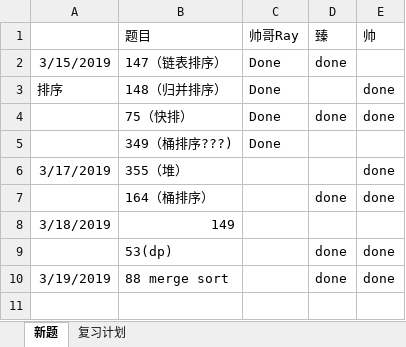
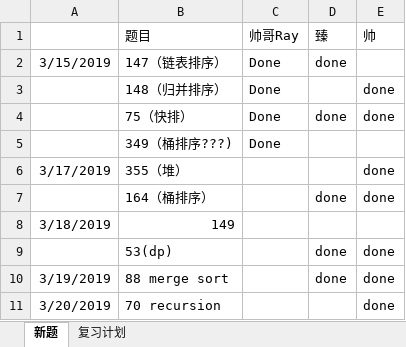
Before and after one commit to RamonRay/LeetCode-Together, an Excel workbook: Schedule/每日做题计划.xlsx, sheet 新题, drawn as a sheet; values as stored, in another font and other column widths than the file's, no borders; the diff names each change by its address in the sheet, - before the commit and + after, or states it on an @@ line.

```diff
--- a/Schedule/每日做题计划.xlsx (sheet 新题)
+++ b/Schedule/每日做题计划.xlsx (sheet 新题)
-A3: 排序
+A3: (empty)
+row 11: 3/20/2019 | 70 recursion |  |  | done
```
Also changed, not shown: 1 other file.
